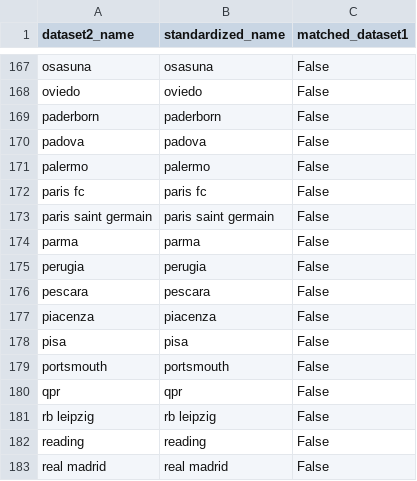
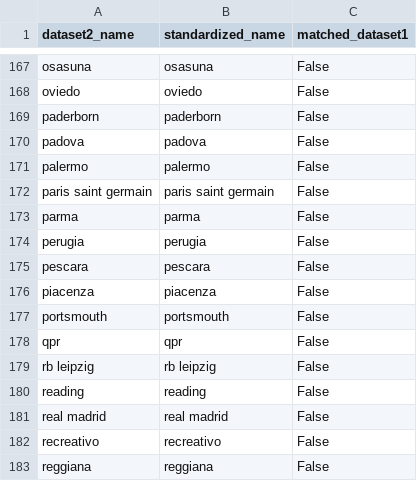
Before and after one commit to SamuelSokolovsky/is477project, a CSV file: data/metadata/team_name_mappings.csv, drawn as a sheet; only a part is shown, gaps mark what is left out; the shorter side is filled out with more unchanged rows; the diff names each change by its address in the sheet, - before the commit and + after, or states it on an @@ line.

```diff
--- a/data/metadata/team_name_mappings.csv
+++ b/data/metadata/team_name_mappings.csv
-row 172: paris fc | paris fc | False
-row 178: pisa | pisa | False
```
Also changed, not shown: 22 other files.
